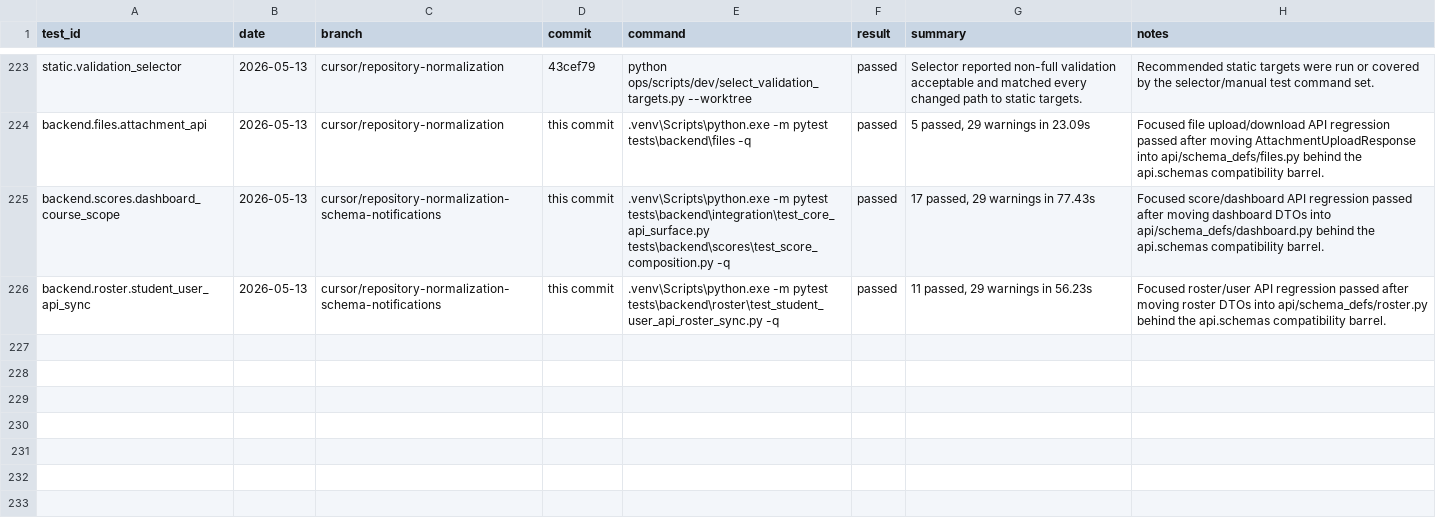
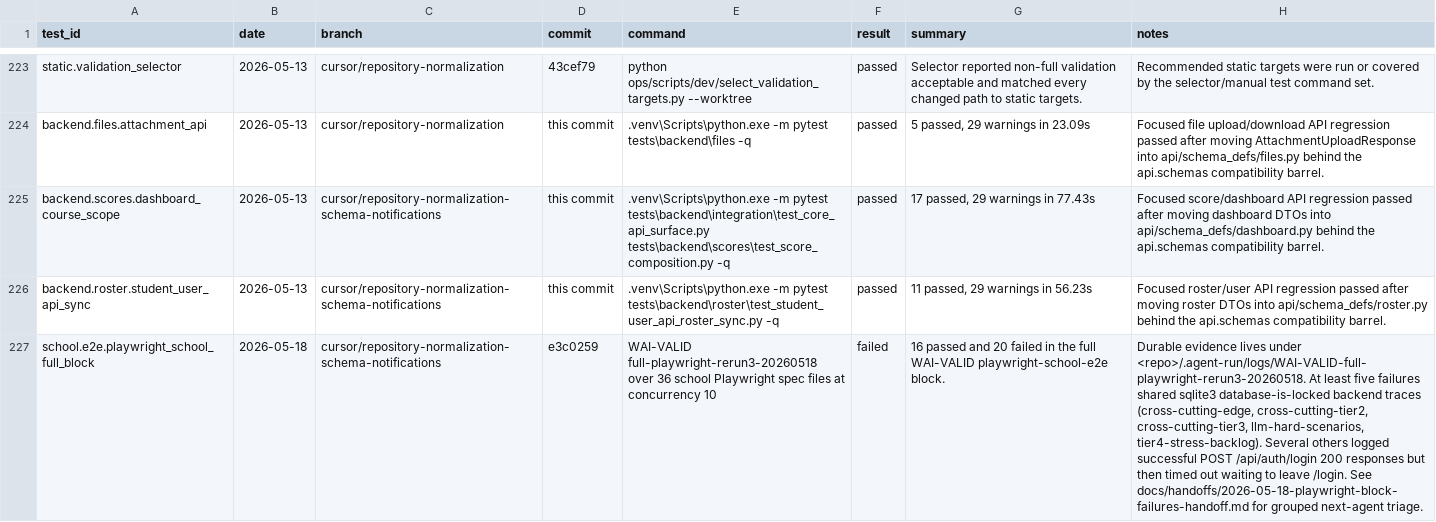
Before and after one commit to YinzhuCheng/wailearning, a CSV file: docs/testing/test-execution-runs.csv, drawn as a sheet; only a part is shown, gaps mark what is left out; the diff names each change by its address in the sheet, - before the commit and + after, or states it on an @@ line.

```diff
--- a/docs/testing/test-execution-runs.csv
+++ b/docs/testing/test-execution-runs.csv
+row 227: school.e2e.playwright_school_full_block | 2026-05-18 | cursor/repository-normalization-schema-notifications | e3c0259 | WAI-VALID full-playwright-rerun3-20260518 over 36 school Playwright spec files at concurrency 10 | failed | 16 passed and 20 failed in the full WAI-VALID playwright-school-e2e block. | Durable evidence lives under <repo>/.agent-run/logs/WAI-VALID-full-playwright-rerun3-20260518. At least five failures shared sqlite3 database-is-locked backend traces (cross-cutting-edge, cross-cutting-tier2, cross-cutting-tier3, llm-hard-scenarios, tier4-stress-backlog). Several others logged successful POST /api/auth/login 200 responses but then timed out waiting to leave /login. See docs/handoffs/2026-05-18-playwright-block-failures-handoff.md for grouped next-agent triage.
```
Also changed, not shown: docs/testing/agent-update-log.csv, 4 other files.
